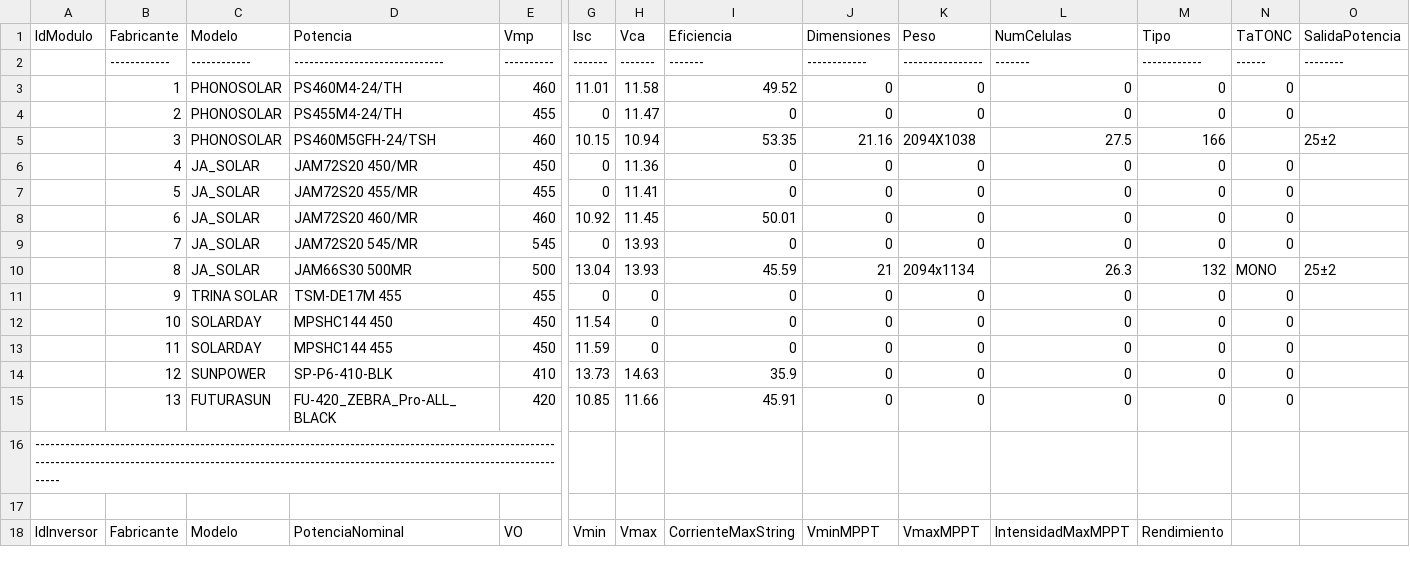
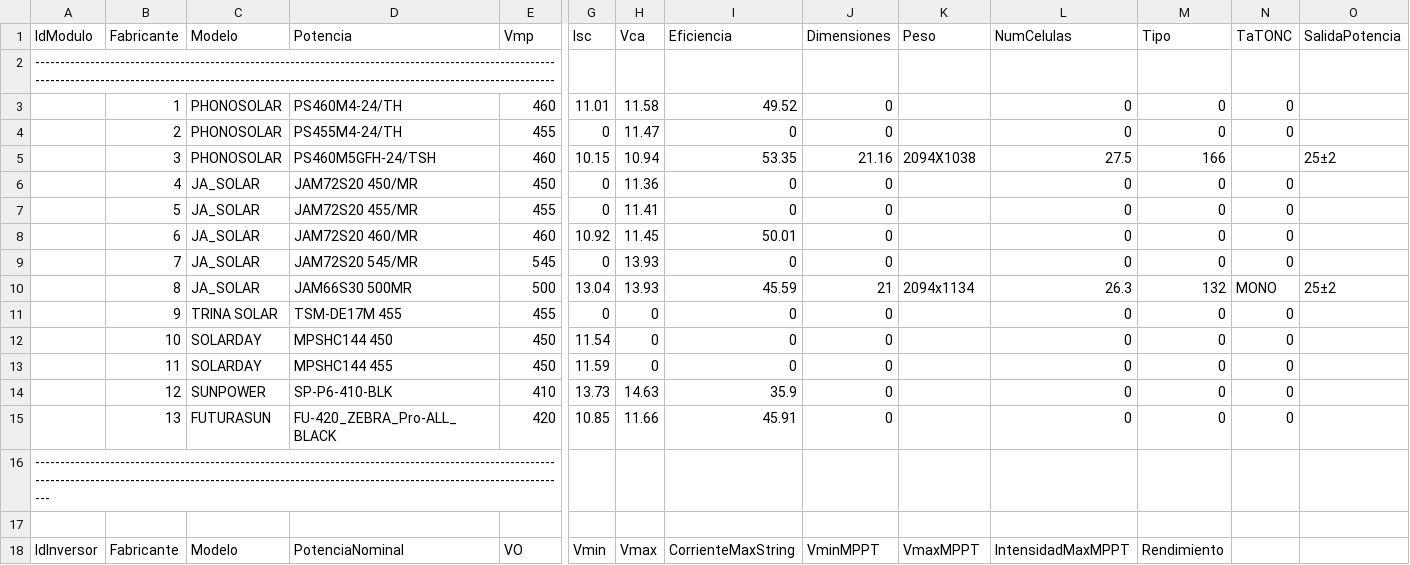
Before and after one commit to JNavarro-IT/Automatizaciones_API, a CSV file: SeedData/SeedingScript.csv, drawn as a sheet; only a part is shown, gaps mark what is left out; removed rows and columns are numbered as before the commit, all else as after; rows hold the shown columns only; the diff names each change by its address in the sheet, - before the commit and + after, or states it on an @@ line.

```diff
--- a/SeedData/SeedingScript.csv
+++ b/SeedData/SeedingScript.csv
-row 2:  | ------------ | ------------ | ------------------------------ | ---------- | ------- | ------- | ------- | ------------ | ---------------- | ------- | ------------ | ------ | --------
+row 2: ----------------------------------------------------------------------------------------------------------------------------------------------------------------------------------------------------------------
-K3:K4 (Peso): 0
+K3:K4 (Peso): (empty)
-K6:K9 (Peso): 0
+K6:K9 (Peso): (empty)
-K11:K15 (Peso): 0
+K11:K15 (Peso): (empty)
-A16 (IdModulo): ---------------------------------------------------------------------------------------------------------------------------------------------------------------------------------------------------------------------
+A16 (IdModulo): -------------------------------------------------------------------------------------------------------------------------------------------------------------------------------------------------------------------
```
Also changed, not shown: SeedData/aa.csv, 18 other files.
